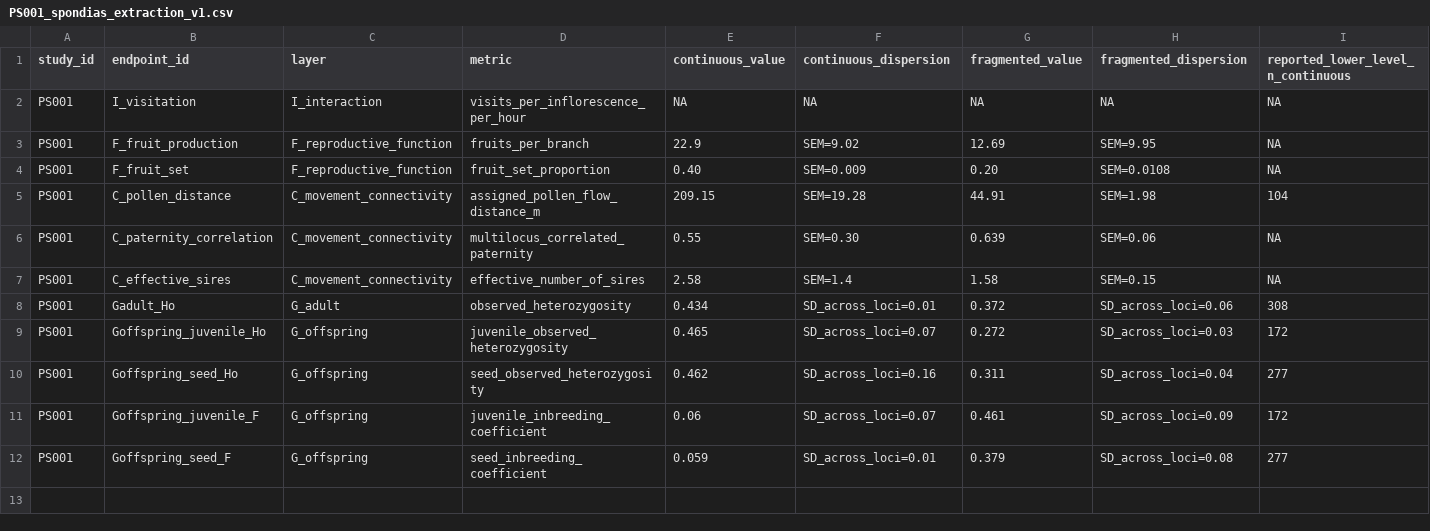
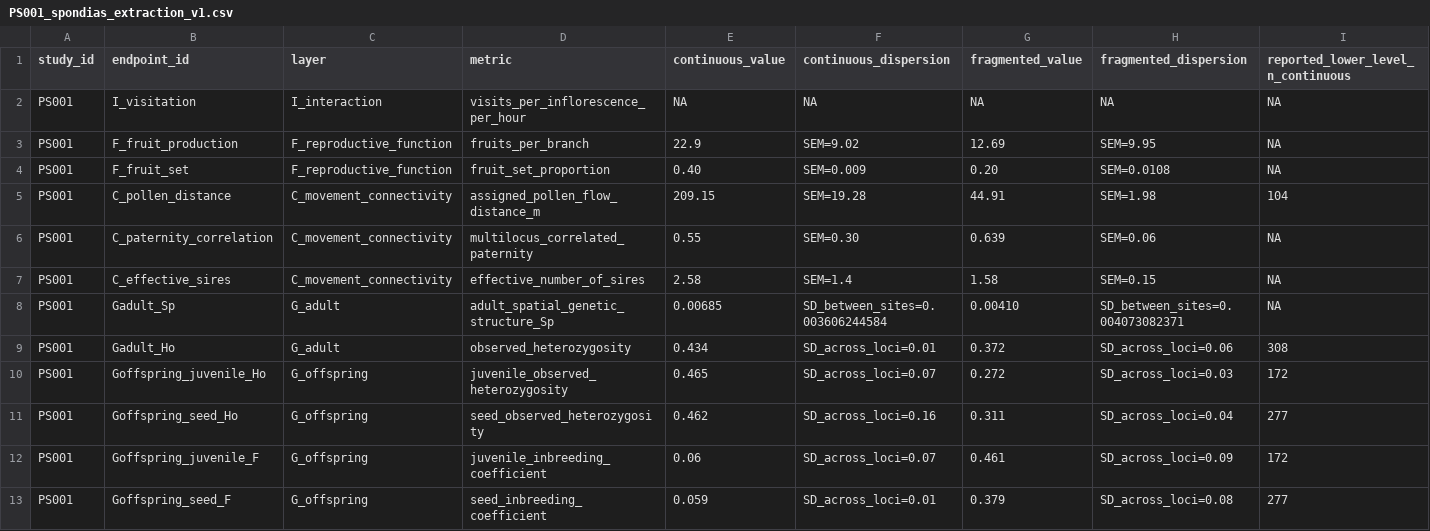
Before and after one commit to zuizui0223/egwee, a CSV file: evidence/meta_extraction/PS001_spondias_extraction_v1.csv, drawn as a sheet; only a part is shown; rows hold the shown columns only; the diff names each change by its address in the sheet, - before the commit and + after, or states it on an @@ line.

Commit message:
Add site-level adult SGS endpoint for Spondias

```diff
--- a/evidence/meta_extraction/PS001_spondias_extraction_v1.csv
+++ b/evidence/meta_extraction/PS001_spondias_extraction_v1.csv
+row 8: PS001 | Gadult_Sp | G_adult | adult_spatial_genetic_structure_Sp | 0.00685 | SD_between_sites=0.003606244584 | 0.00410 | SD_between_sites=0.004073082371 | NA
```
